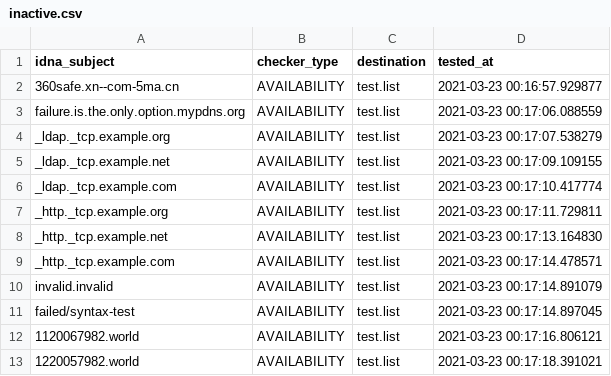
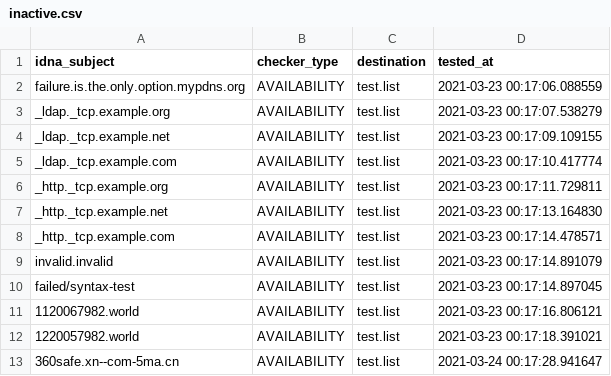
Before and after one commit to PyFunceble/ci_test, a CSV file: .pyfunceble/inactive.csv, drawn as a sheet; removed rows and columns are numbered as before the commit, all else as after; the diff names each change by its address in the sheet, - before the commit and + after, or states it on an @@ line.

```diff
--- a/.pyfunceble/inactive.csv
+++ b/.pyfunceble/inactive.csv
-row 2: 360safe.xn--com-5ma.cn | AVAILABILITY | test.list | 2021-03-23 00:16:57.929877
+row 13: 360safe.xn--com-5ma.cn | AVAILABILITY | test.list | 2021-03-24 00:17:28.941647
```
Also changed, not shown: 5 other files.
